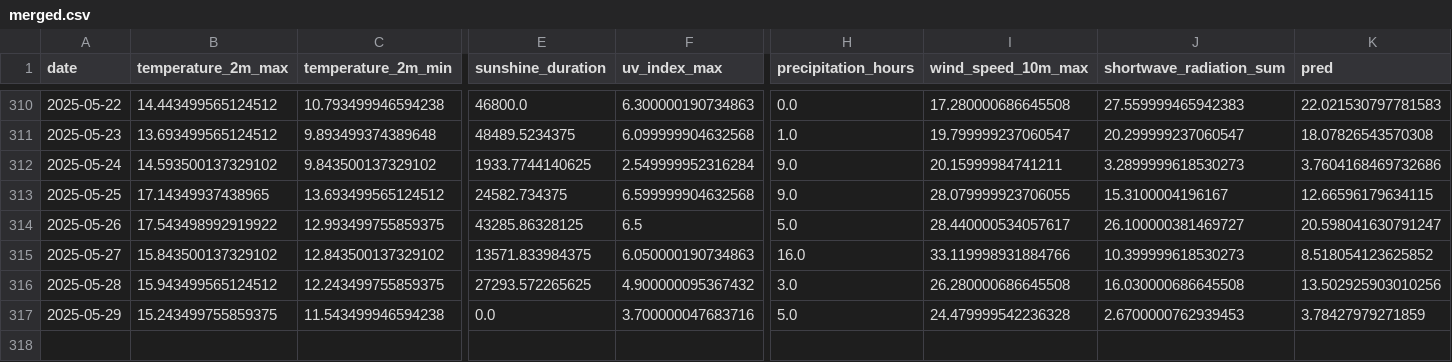
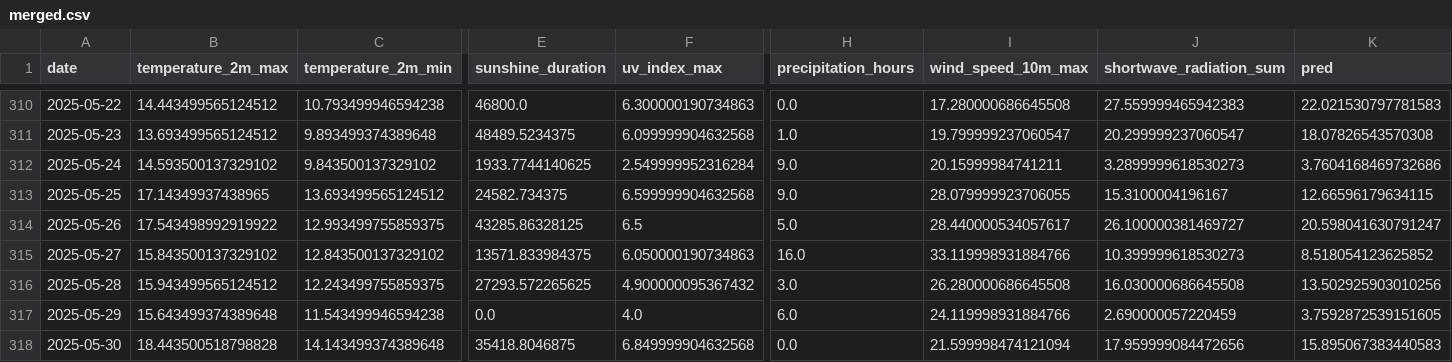
Before and after one commit to koaning/solah, a CSV file: data/merged.csv, drawn as a sheet; only a part is shown, gaps mark what is left out; rows hold the shown columns only; the diff names each change by its address in the sheet, - before the commit and + after, or states it on an @@ line.

```diff
--- a/data/merged.csv
+++ b/data/merged.csv
-B317 (temperature_2m_max): 15.243499755859375
+B317 (temperature_2m_max): 15.643499374389648
-F317 (uv_index_max): 3.700000047683716
+F317 (uv_index_max): 4.0
-H317 (precipitation_hours): 5.0
+H317 (precipitation_hours): 6.0
-I317 (wind_speed_10m_max): 24.479999542236328
+I317 (wind_speed_10m_max): 24.119998931884766
-J317 (shortwave_radiation_sum): 2.6700000762939453
+J317 (shortwave_radiation_sum): 2.690000057220459
-K317 (pred): 3.78427979271859
+K317 (pred): 3.7592872539151605
+row 318: 2025-05-30 | 18.443500518798828 | 14.143499374389648 | 35418.8046875 | 6.849999904632568 | 0.0 | 21.599998474121094 | 17.959999084472656 | 15.895067383440583
```
Also changed, not shown: data/history.csv.
